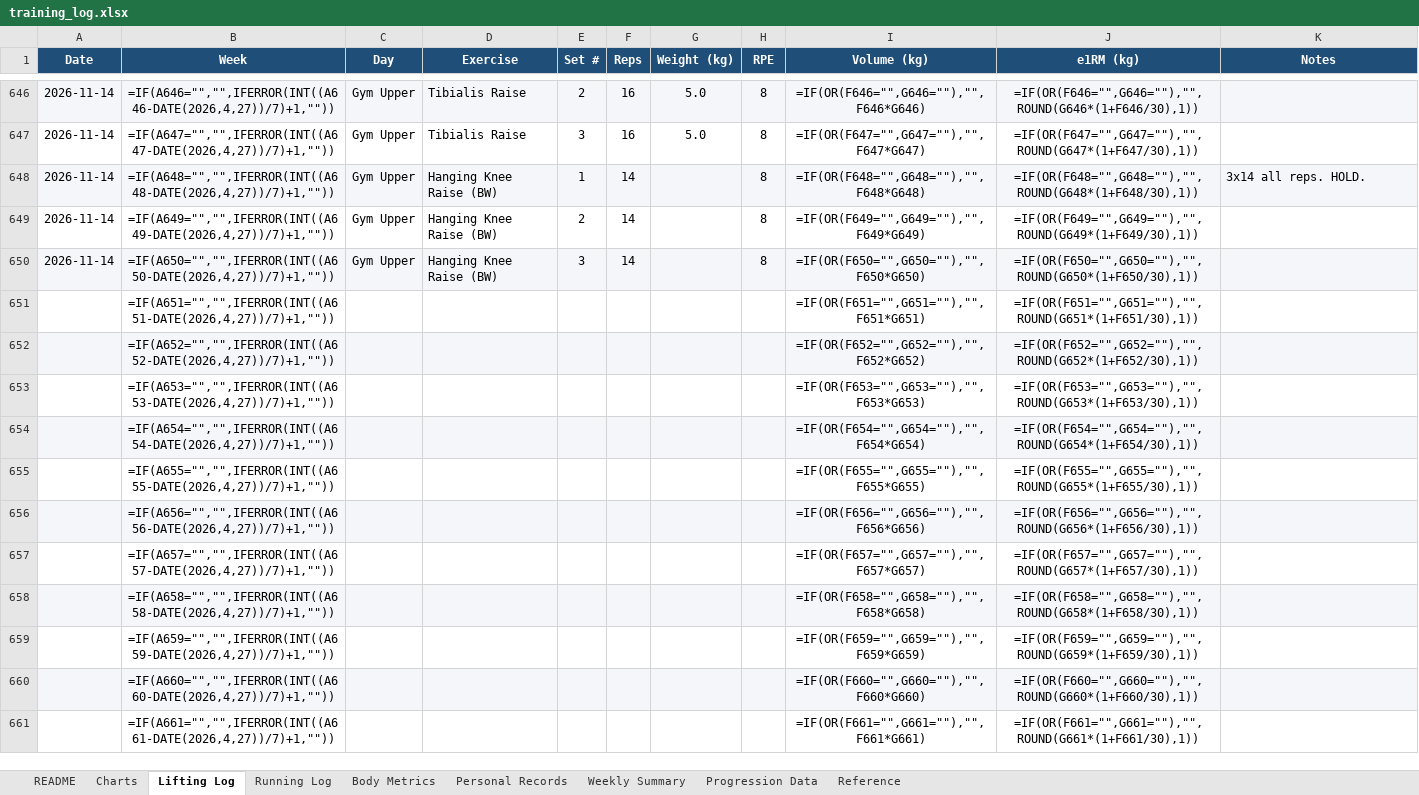
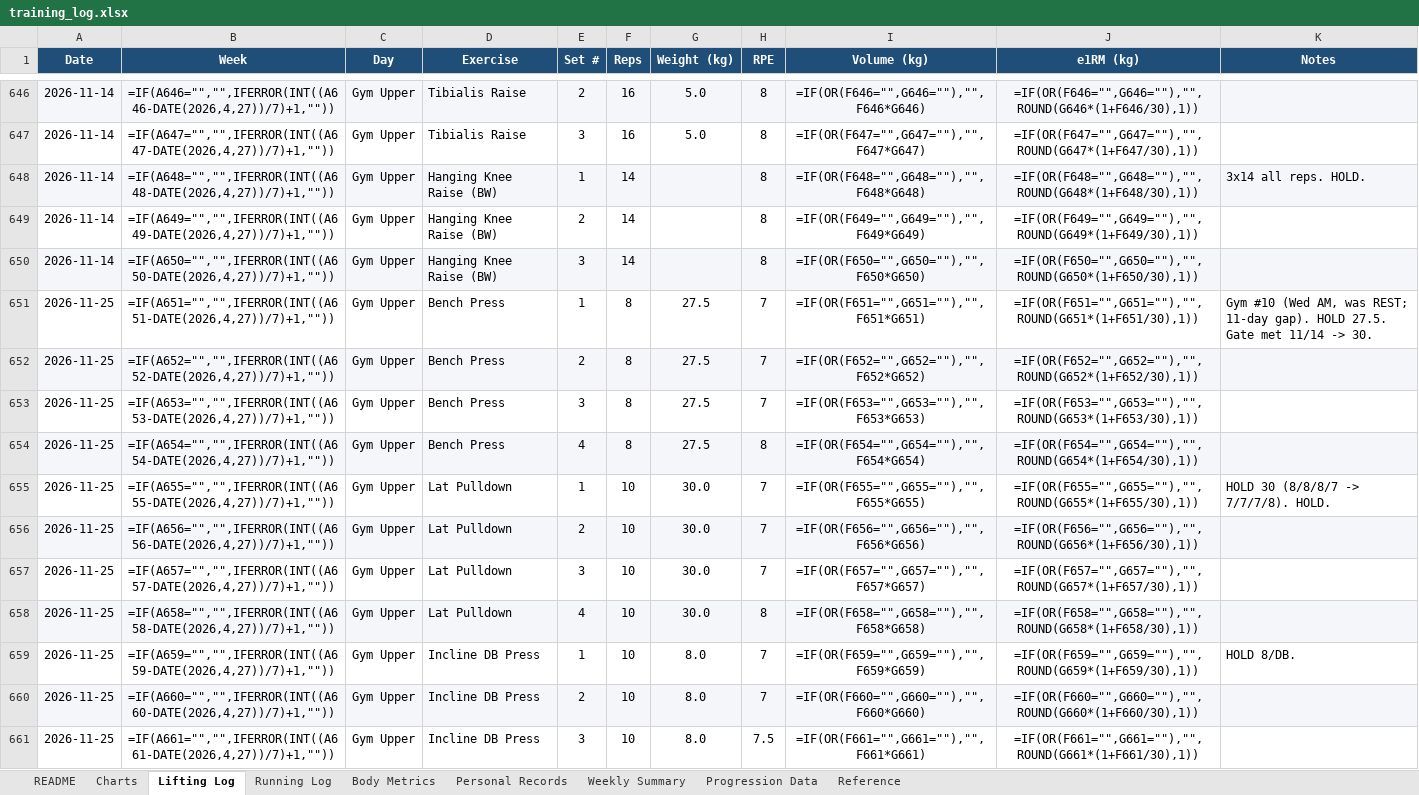
Before and after one commit to Giusepe-3/Training, an Excel workbook: logs/training_log.xlsx, sheet Lifting Log, drawn as a sheet; only a part is shown, gaps mark what is left out; values as stored, in another font and other column widths than the file's, no borders; formulas without a stored value are shown as written; the diff covers the shown part only; the diff names each change by its address in the sheet, - before the commit and + after, or states it on an @@ line.

```diff
--- a/logs/training_log.xlsx (sheet Lifting Log)
+++ b/logs/training_log.xlsx (sheet Lifting Log)
-A651:A661 (Date): (empty)
+A651:A661 (Date): 2026-11-25
-C651:C661 (Day): (empty)
+C651:C661 (Day): Gym Upper
-D651:D654 (Exercise): (empty)
+D651:D654 (Exercise): Bench Press
-E651 (Set #): (empty)
+E651 (Set #): 1
-F651:F654 (Reps): (empty)
+F651:F654 (Reps): 8
-G651:G654 (Weight (kg)): (empty)
+G651:G654 (Weight (kg)): 27.5
-H651:H653 (RPE): (empty)
+H651:H653 (RPE): 7
-K651 (Notes): (empty)
+K651 (Notes): Gym #10 (Wed AM, was REST; 11-day gap). HOLD 27.5. Gate met 11/14 -> 30.
-E652 (Set #): (empty)
+E652 (Set #): 2
-E653 (Set #): (empty)
+E653 (Set #): 3
-E654 (Set #): (empty)
+E654 (Set #): 4
-H654 (RPE): (empty)
+H654 (RPE): 8
-D655:D658 (Exercise): (empty)
+D655:D658 (Exercise): Lat Pulldown
-E655 (Set #): (empty)
+E655 (Set #): 1
-F655:F661 (Reps): (empty)
+F655:F661 (Reps): 10
-G655:G658 (Weight (kg)): (empty)
+G655:G658 (Weight (kg)): 30.0
-H655:H657 (RPE): (empty)
+H655:H657 (RPE): 7
-K655 (Notes): (empty)
+K655 (Notes): HOLD 30 (8/8/8/7 -> 7/7/7/8). HOLD.
-E656 (Set #): (empty)
+E656 (Set #): 2
-E657 (Set #): (empty)
+E657 (Set #): 3
-E658 (Set #): (empty)
+E658 (Set #): 4
-H658 (RPE): (empty)
+H658 (RPE): 8
-D659:D661 (Exercise): (empty)
+D659:D661 (Exercise): Incline DB Press
-E659 (Set #): (empty)
+E659 (Set #): 1
-G659:G661 (Weight (kg)): (empty)
+G659:G661 (Weight (kg)): 8.0
-H659:H660 (RPE): (empty)
+H659:H660 (RPE): 7
-K659 (Notes): (empty)
+K659 (Notes): HOLD 8/DB.
-E660 (Set #): (empty)
+E660 (Set #): 2
-E661 (Set #): (empty)
+E661 (Set #): 3
-H661 (RPE): (empty)
+H661 (RPE): 7.5
```
Also changed, not shown: 63 edited cells elsewhere in this sheet, 4 other files.
